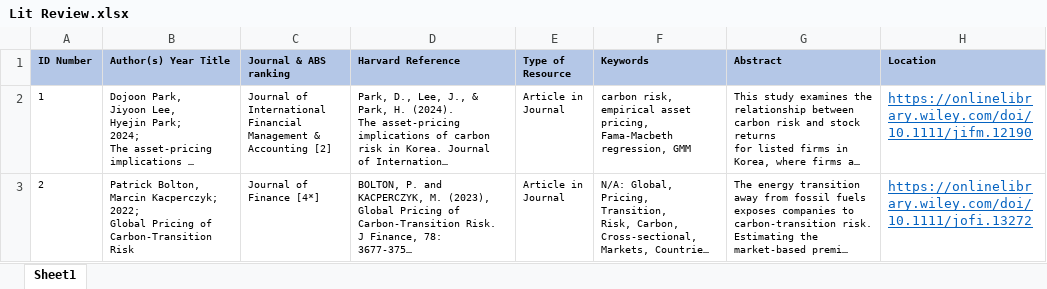
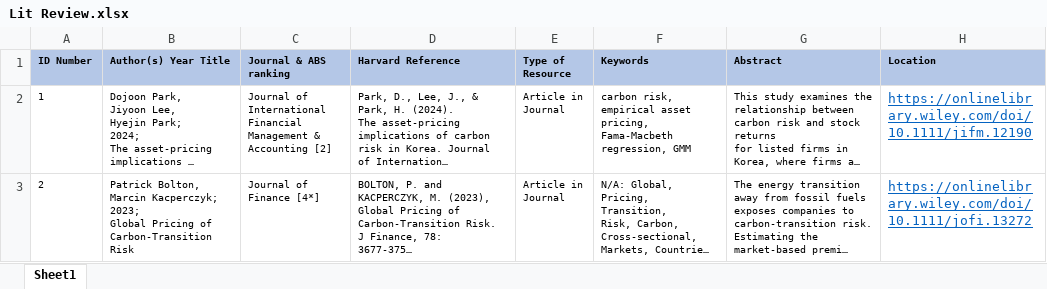
Before and after one commit to varunchodanker/MSc-Individual-Project, an Excel workbook: Lit Review.xlsx, sheet Sheet1, drawn as a sheet; only a part is shown; long unchanged cells end in …; values as stored, in another font and other column widths than the file's, no borders; ↵ is a line break in a cell; the diff covers the shown part only; the diff names each change by its address in the sheet, - before the commit and + after, or states it on an @@ line.

```diff
--- a/Lit Review.xlsx (sheet Sheet1)
+++ b/Lit Review.xlsx (sheet Sheet1)
-B3 (Author(s) Year Title): …Marcin Kacperczyk; ↵ 2022; ↵ Global Pricing…
+B3 (Author(s) Year Title): …Marcin Kacperczyk; ↵ 2023; ↵ Global Pricing…
```
Also changed, not shown: 2 edited cells elsewhere in this sheet.
